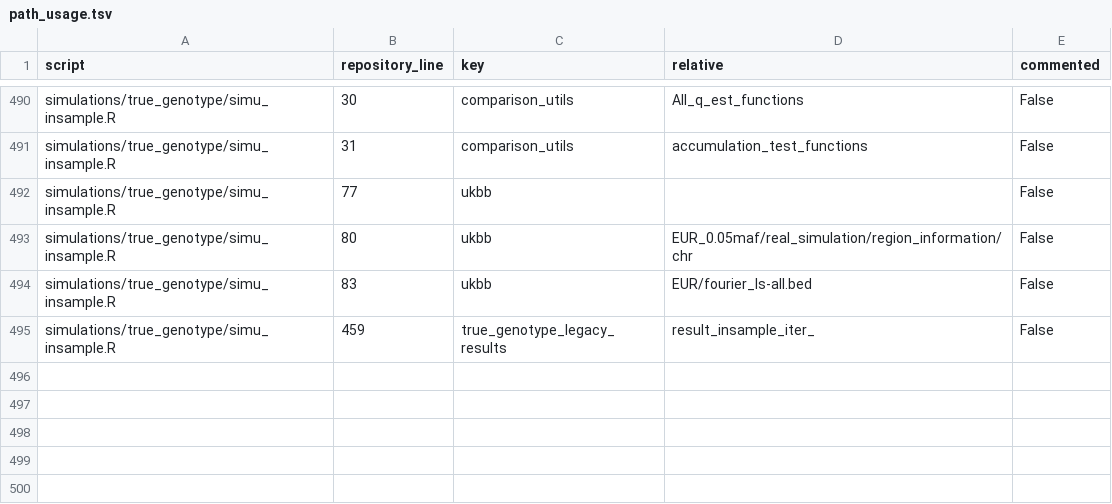
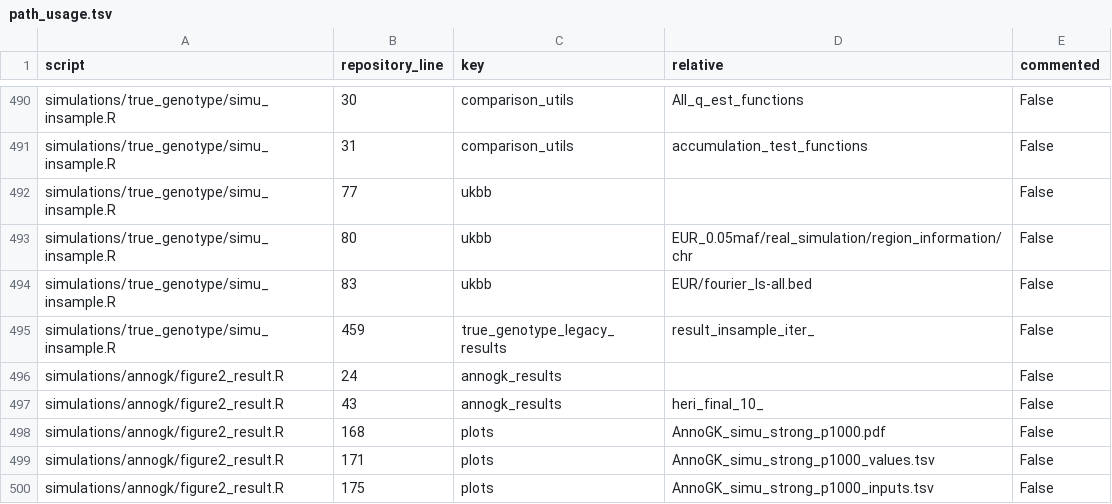
Before and after one commit to shi-ym19/AnnoKn_R, a TSV file: reproducibility/config/path_usage.tsv, drawn as a sheet; only a part is shown, gaps mark what is left out.

```diff
--- a/reproducibility/config/path_usage.tsv
+++ b/reproducibility/config/path_usage.tsv
@@ -495 +495,6 @@ simulations/true_genotype/simu_insample.R	83	ukbb	EUR/fourier_ls-all.bed	False
 simulations/true_genotype/simu_insample.R	459	true_genotype_legacy_results	result_insample_iter_	False
+simulations/annogk/figure2_result.R	24	annogk_results		False
+simulations/annogk/figure2_result.R	43	annogk_results	heri_final_10_	False
+simulations/annogk/figure2_result.R	168	plots	AnnoGK_simu_strong_p1000.pdf	False
+simulations/annogk/figure2_result.R	171	plots	AnnoGK_simu_strong_p1000_values.tsv	False
+simulations/annogk/figure2_result.R	175	plots	AnnoGK_simu_strong_p1000_inputs.tsv	False
```
Also changed, not shown: reproducibility/FIGURE_TABLE_COVERAGE_ZH.tsv, reproducibility/figure_table_map.tsv, 9 other files.
